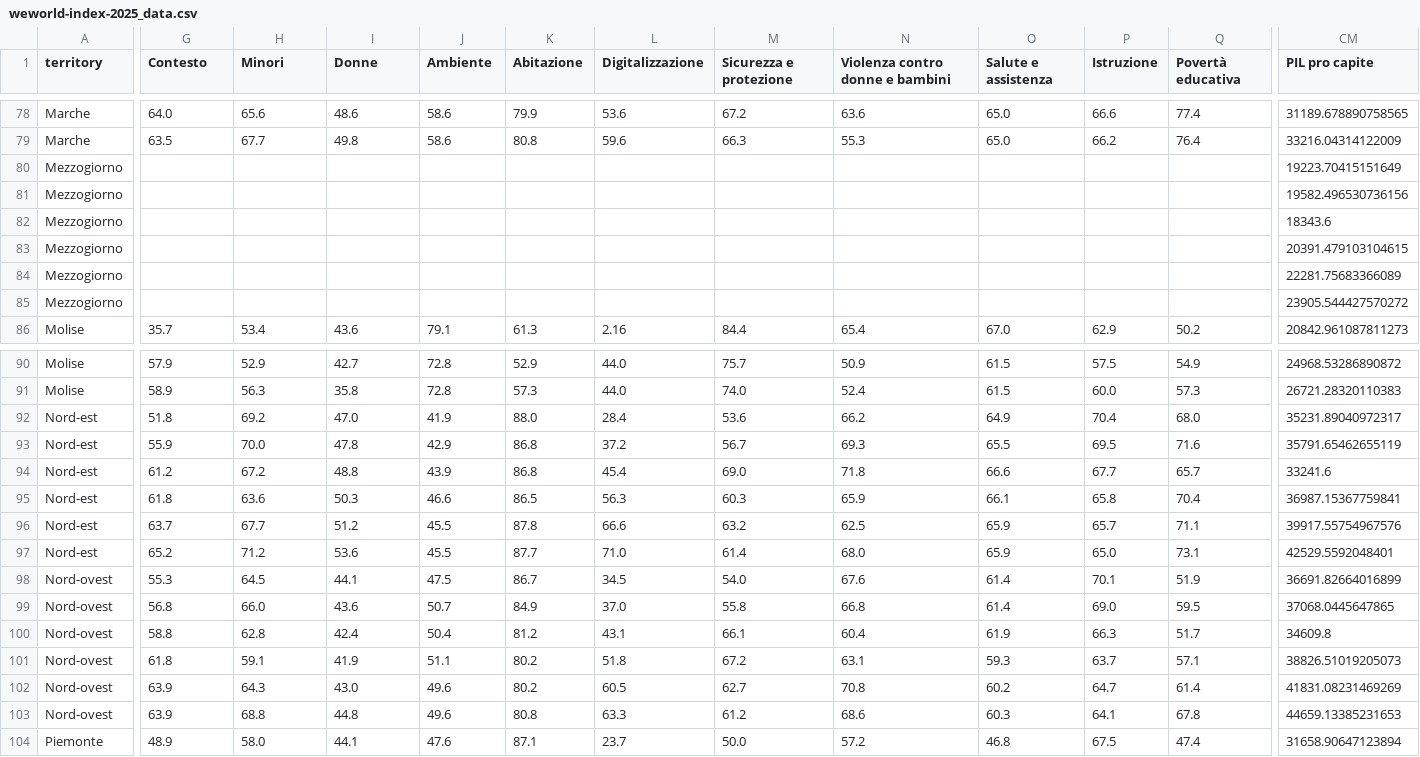
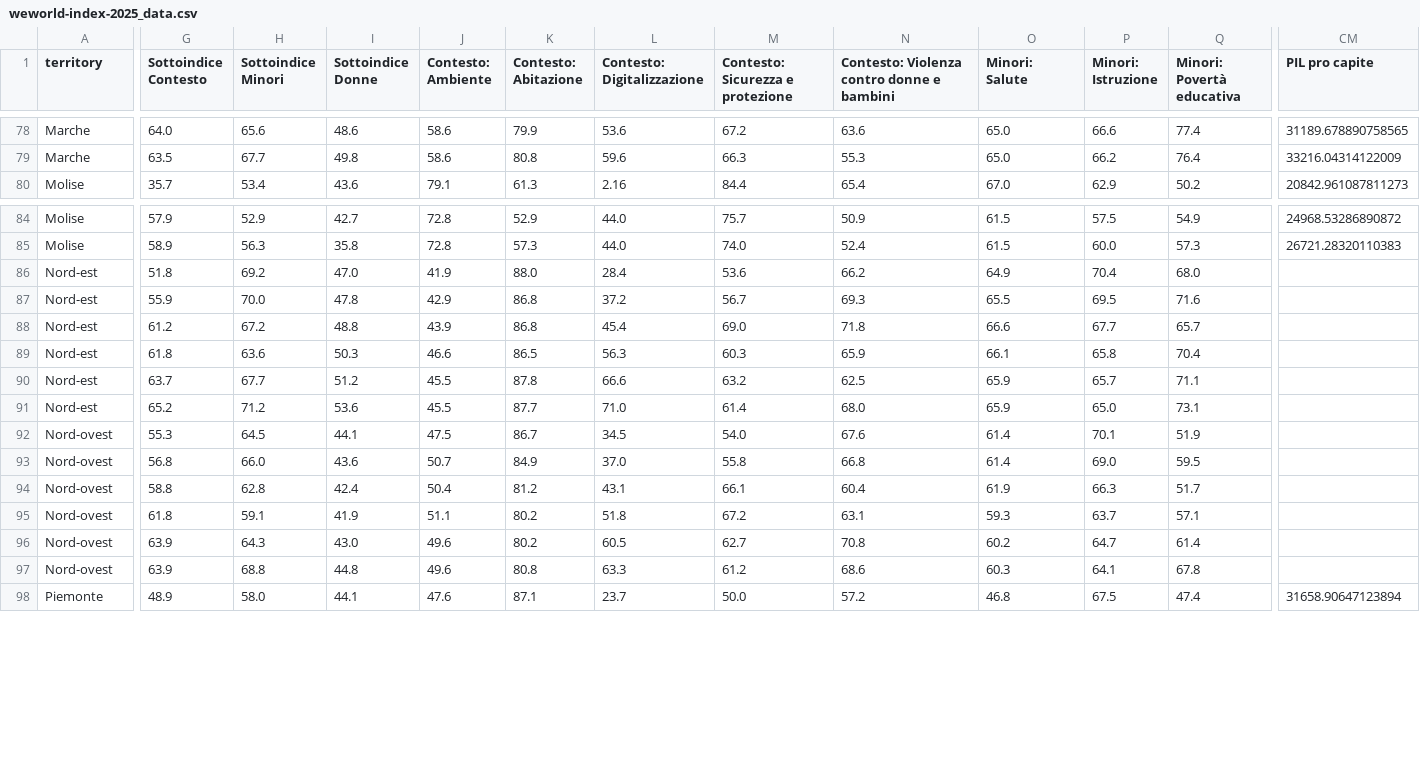
Before and after one commit to aripiz/weworld-indexitalia, a CSV file: data/weworld-index-2025_data.csv, drawn as a sheet; only a part is shown, gaps mark what is left out; removed rows and columns are numbered as before the commit, all else as after; rows hold the shown columns only; the diff covers the shown part only; the diff names each change by its address in the sheet, - before the commit and + after, or states it on an @@ line.

Commit message:
Update color, fix scorecard map, update data

```diff
--- a/data/weworld-index-2025_data.csv
+++ b/data/weworld-index-2025_data.csv
-G1: Contesto
+G1: Sottoindice Contesto
-H1: Minori
+H1: Sottoindice Minori
-I1: Donne
+I1: Sottoindice Donne
-J1: Ambiente
+J1: Contesto: Ambiente
-K1: Abitazione
+K1: Contesto: Abitazione
-L1: Digitalizzazione
+L1: Contesto: Digitalizzazione
-M1: Sicurezza e protezione
+M1: Contesto: Sicurezza e protezione
-N1: Violenza contro donne e bambini
+N1: Contesto: Violenza contro donne e bambini
-O1: Salute e assistenza
+O1: Minori: Salute
-P1: Istruzione
+P1: Minori: Istruzione
-Q1: Povertà educativa
+Q1: Minori: Povertà educativa
-row 80: Mezzogiorno |  |  |  |  |  |  |  |  |  |  |  | 19223.70415151649
-row 81: Mezzogiorno |  |  |  |  |  |  |  |  |  |  |  | 19582.496530736156
-row 82: Mezzogiorno |  |  |  |  |  |  |  |  |  |  |  | 18343.6
-row 83: Mezzogiorno |  |  |  |  |  |  |  |  |  |  |  | 20391.479103104615
-row 84: Mezzogiorno |  |  |  |  |  |  |  |  |  |  |  | 22281.75683366089
-row 85: Mezzogiorno |  |  |  |  |  |  |  |  |  |  |  | 23905.544427570272
-CM86 (PIL pro capite): 35231.89040972317
+CM86 (PIL pro capite): (empty)
-CM87 (PIL pro capite): 35791.65462655119
+CM87 (PIL pro capite): (empty)
-CM88 (PIL pro capite): 33241.6
+CM88 (PIL pro capite): (empty)
-CM89 (PIL pro capite): 36987.15367759841
+CM89 (PIL pro capite): (empty)
-CM90 (PIL pro capite): 39917.55754967576
+CM90 (PIL pro capite): (empty)
-CM91 (PIL pro capite): 42529.5592048401
+CM91 (PIL pro capite): (empty)
-CM92 (PIL pro capite): 36691.82664016899
+CM92 (PIL pro capite): (empty)
-CM93 (PIL pro capite): 37068.0445647865
+CM93 (PIL pro capite): (empty)
-CM94 (PIL pro capite): 34609.8
+CM94 (PIL pro capite): (empty)
-CM95 (PIL pro capite): 38826.51019205073
+CM95 (PIL pro capite): (empty)
-CM96 (PIL pro capite): 41831.08231469269
+CM96 (PIL pro capite): (empty)
-CM97 (PIL pro capite): 44659.13385231653
+CM97 (PIL pro capite): (empty)
```
Also changed, not shown: 24 edited cells elsewhere in this file, data/weworld-index-2025_metadata.csv, 10 other files.
